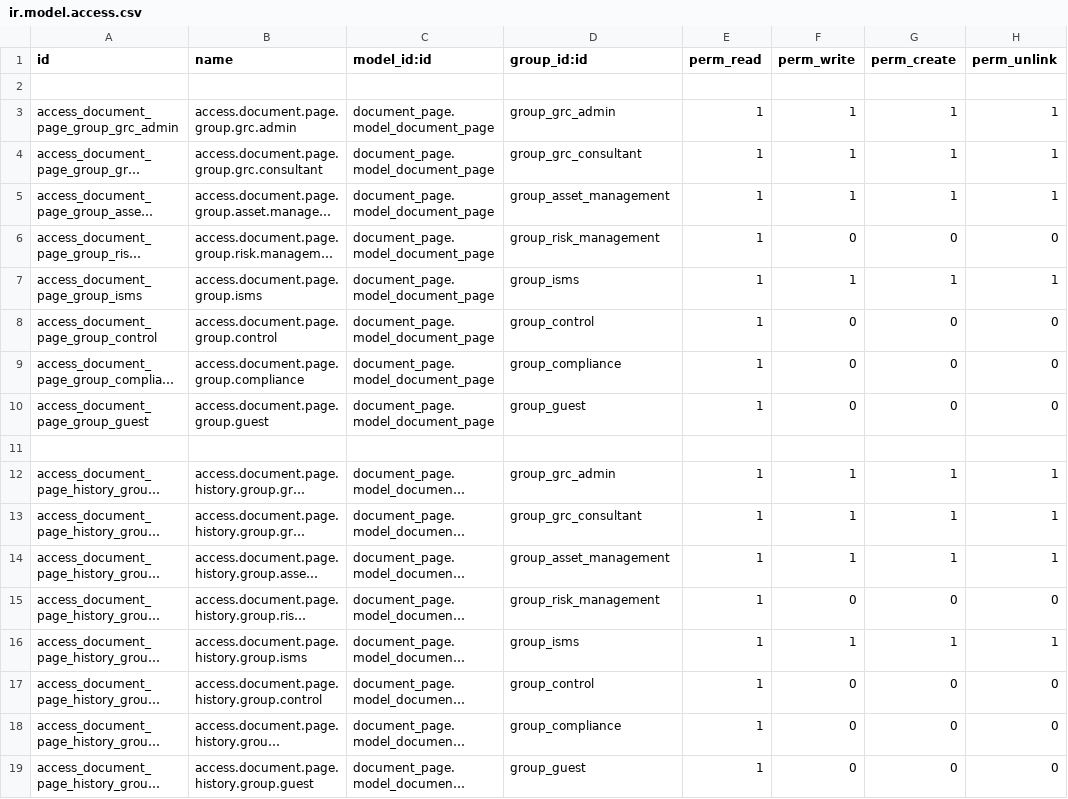
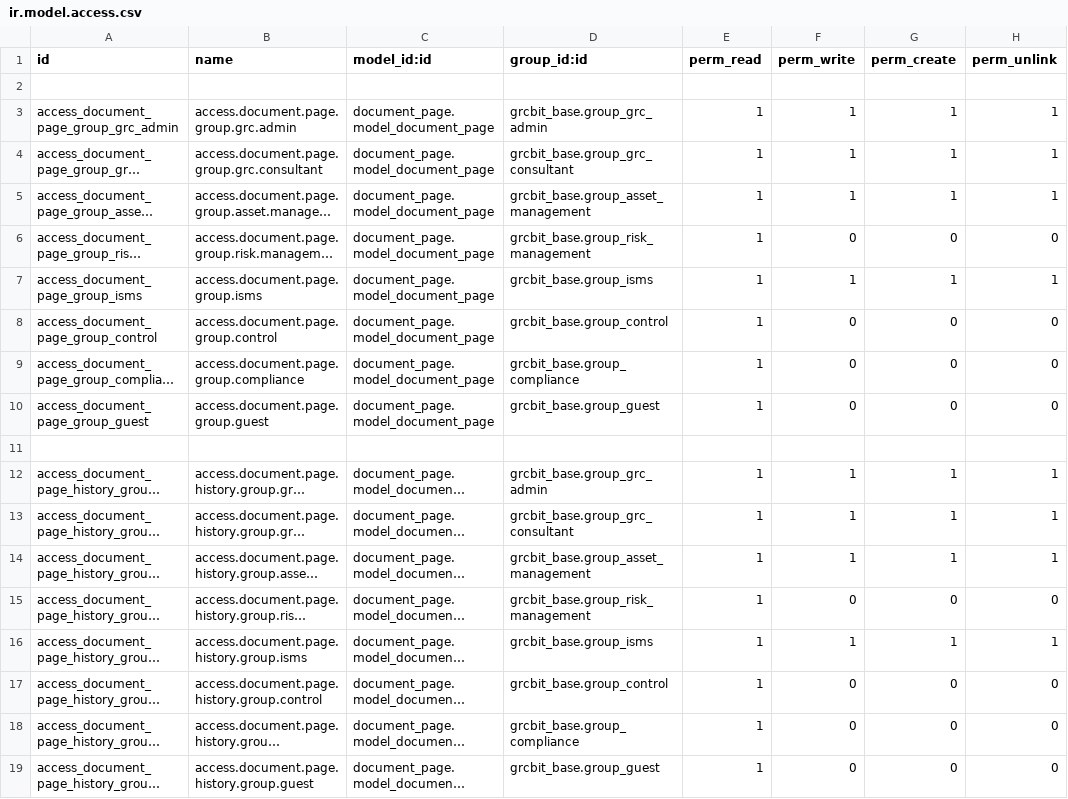
Before and after one commit to OWASP/www-project-it-grc, a CSV file: grc_policy/security/ir.model.access.csv, drawn as a sheet; long unchanged cells end in …; the diff names each change by its address in the sheet, - before the commit and + after, or states it on an @@ line.

Commit message:
[FIX] Ticket610 Se añaden mejoras compliance, iso y policy

```diff
--- a/grc_policy/security/ir.model.access.csv
+++ b/grc_policy/security/ir.model.access.csv
-D3 (group_id:id): group_grc_admin
+D3 (group_id:id): grcbit_base.group_grc_admin
-D4 (group_id:id): group_grc_consultant
+D4 (group_id:id): grcbit_base.group_grc_consultant
-D5 (group_id:id): group_asset_management
+D5 (group_id:id): grcbit_base.group_asset_management
-D6 (group_id:id): group_risk_management
+D6 (group_id:id): grcbit_base.group_risk_management
-D7 (group_id:id): group_isms
+D7 (group_id:id): grcbit_base.group_isms
-D8 (group_id:id): group_control
+D8 (group_id:id): grcbit_base.group_control
-D9 (group_id:id): group_compliance
+D9 (group_id:id): grcbit_base.group_compliance
-D10 (group_id:id): group_guest
+D10 (group_id:id): grcbit_base.group_guest
-D12 (group_id:id): group_grc_admin
+D12 (group_id:id): grcbit_base.group_grc_admin
-D13 (group_id:id): group_grc_consultant
+D13 (group_id:id): grcbit_base.group_grc_consultant
-D14 (group_id:id): group_asset_management
+D14 (group_id:id): grcbit_base.group_asset_management
-D15 (group_id:id): group_risk_management
+D15 (group_id:id): grcbit_base.group_risk_management
-D16 (group_id:id): group_isms
+D16 (group_id:id): grcbit_base.group_isms
-D17 (group_id:id): group_control
+D17 (group_id:id): grcbit_base.group_control
-D18 (group_id:id): group_compliance
+D18 (group_id:id): grcbit_base.group_compliance
-D19 (group_id:id): group_guest
+D19 (group_id:id): grcbit_base.group_guest
```
Also changed, not shown: 10 other files.
